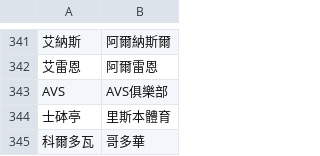
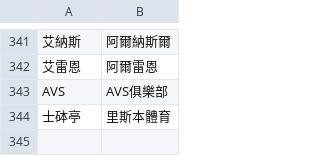
Before and after one commit to DanielTsai117/sport_ref, a CSV file: soccer_team_mapping.csv, drawn as a sheet; only a part is shown, gaps mark what is left out; the diff names each change by its address in the sheet, - before the commit and + after, or states it on an @@ line.

Commit message:
Update soccer_team_mapping.csv

```diff
--- a/soccer_team_mapping.csv
+++ b/soccer_team_mapping.csv
-row 345: 科爾多瓦 | 哥多華
```
